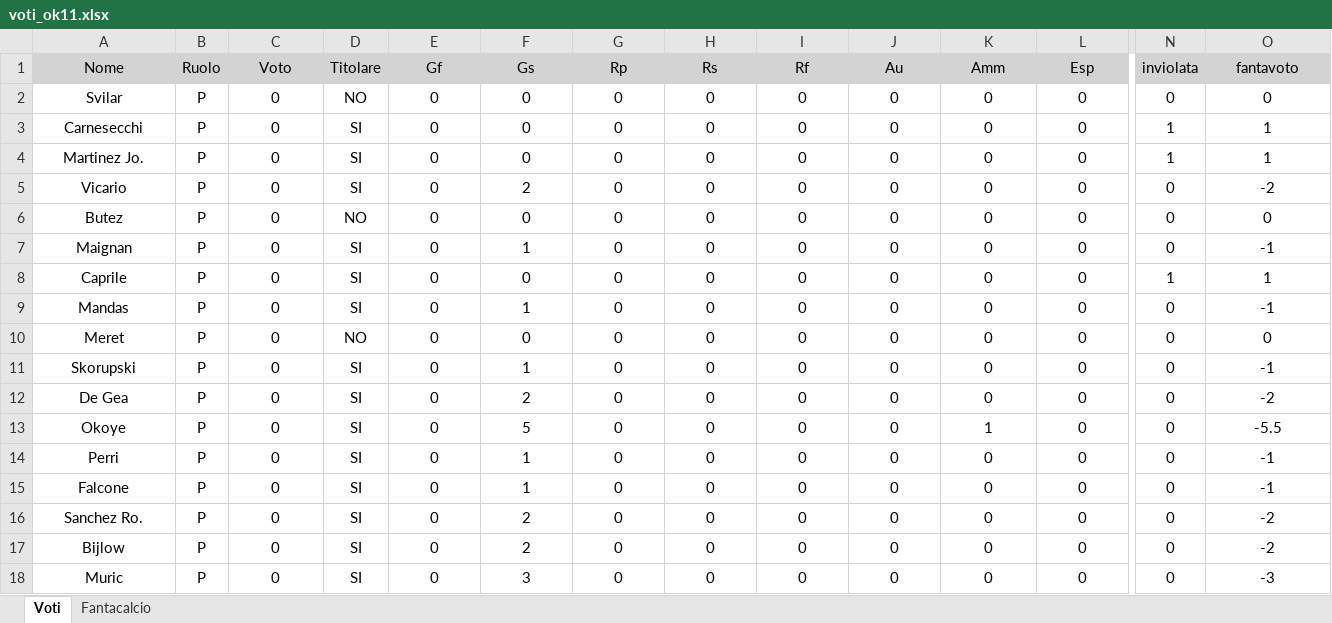
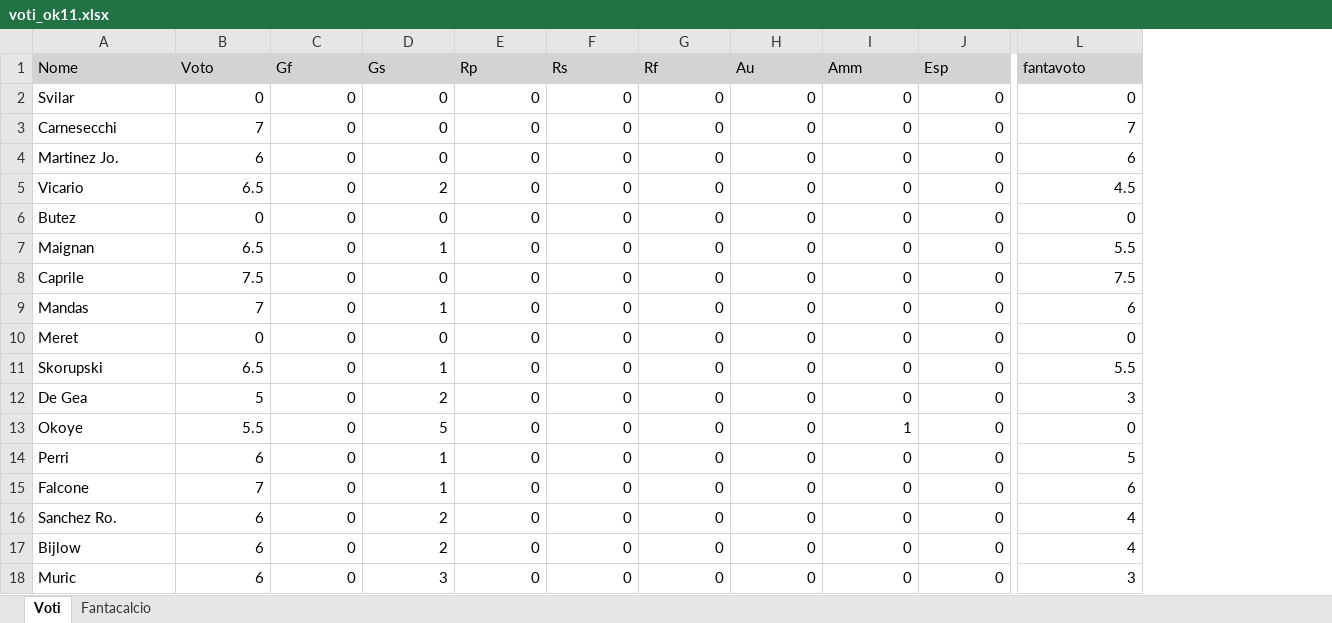
Before and after one commit to lucamoscare-beep/provedraft, an Excel workbook: voti_ok11.xlsx, sheet Voti, drawn as a sheet; only a part is shown, gaps mark what is left out; values as stored, in another font and other column widths than the file's, no borders; removed rows and columns are numbered as before the commit, all else as after; the diff covers the shown part only; the diff names each change by its address in the sheet, - before the commit and + after, or states it on an @@ line.

Commit message:
voti

```diff
--- a/voti_ok11.xlsx (sheet Voti)
+++ b/voti_ok11.xlsx (sheet Voti)
-column B (Ruolo), rows 2-18: all P
-column D (Titolare), rows 2-18: NO | SI | SI | SI | NO | SI | SI | SI | NO | SI | SI | SI | SI | SI | SI | SI | SI
-column N (inviolata), rows 2-18: 0 | 1 | 1 | 0 | 0 | 0 | 1 | 0 | 0 | 0 | 0 | 0 | 0 | 0 | 0 | 0 | 0
-A1:A18 alignment: center
+A1:A18 alignment: left
-B1 alignment: center
+B1 alignment: left
-C1:J1 alignment: center
+C1:J1 alignment: left
-L1 alignment: center
+L1 alignment: left
-B2:B18 alignment: center
+B2:B18 alignment: right
-C2:J18 alignment: center
+C2:J18 alignment: right
-L2:L18 alignment: center
+L2:L18 alignment: right
-B3 (Voto): 0
+B3 (Voto): 7
-L3 (fantavoto): 1
+L3 (fantavoto): 7
-B4 (Voto): 0
+B4 (Voto): 6
-L4 (fantavoto): 1
+L4 (fantavoto): 6
-B5 (Voto): 0
+B5 (Voto): 6.5
-L5 (fantavoto): -2
+L5 (fantavoto): 4.5
-B7 (Voto): 0
+B7 (Voto): 6.5
-L7 (fantavoto): -1
+L7 (fantavoto): 5.5
-B8 (Voto): 0
+B8 (Voto): 7.5
-L8 (fantavoto): 1
+L8 (fantavoto): 7.5
-B9 (Voto): 0
+B9 (Voto): 7
-L9 (fantavoto): -1
+L9 (fantavoto): 6
-B11 (Voto): 0
+B11 (Voto): 6.5
-L11 (fantavoto): -1
+L11 (fantavoto): 5.5
-B12 (Voto): 0
+B12 (Voto): 5
-L12 (fantavoto): -2
+L12 (fantavoto): 3
-B13 (Voto): 0
+B13 (Voto): 5.5
-L13 (fantavoto): -5.5
+L13 (fantavoto): 0
-B14 (Voto): 0
+B14 (Voto): 6
-L14 (fantavoto): -1
+L14 (fantavoto): 5
-B15 (Voto): 0
+B15 (Voto): 7
-L15 (fantavoto): -1
+L15 (fantavoto): 6
-B16:B18 (Voto): 0
+B16:B18 (Voto): 6
-L16:L17 (fantavoto): -2
+L16:L17 (fantavoto): 4
-L18 (fantavoto): -3
+L18 (fantavoto): 3
```
Also changed, not shown: 586 edited cells and cell formats elsewhere in this sheet, formulas that keep their value.
